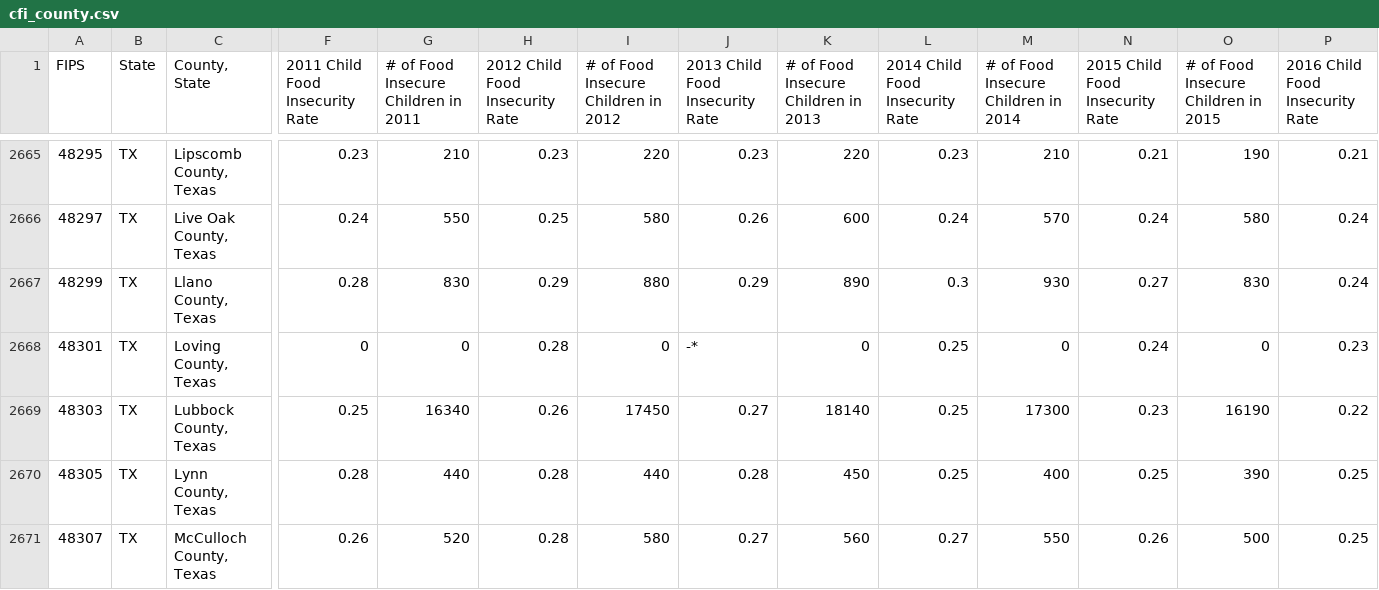
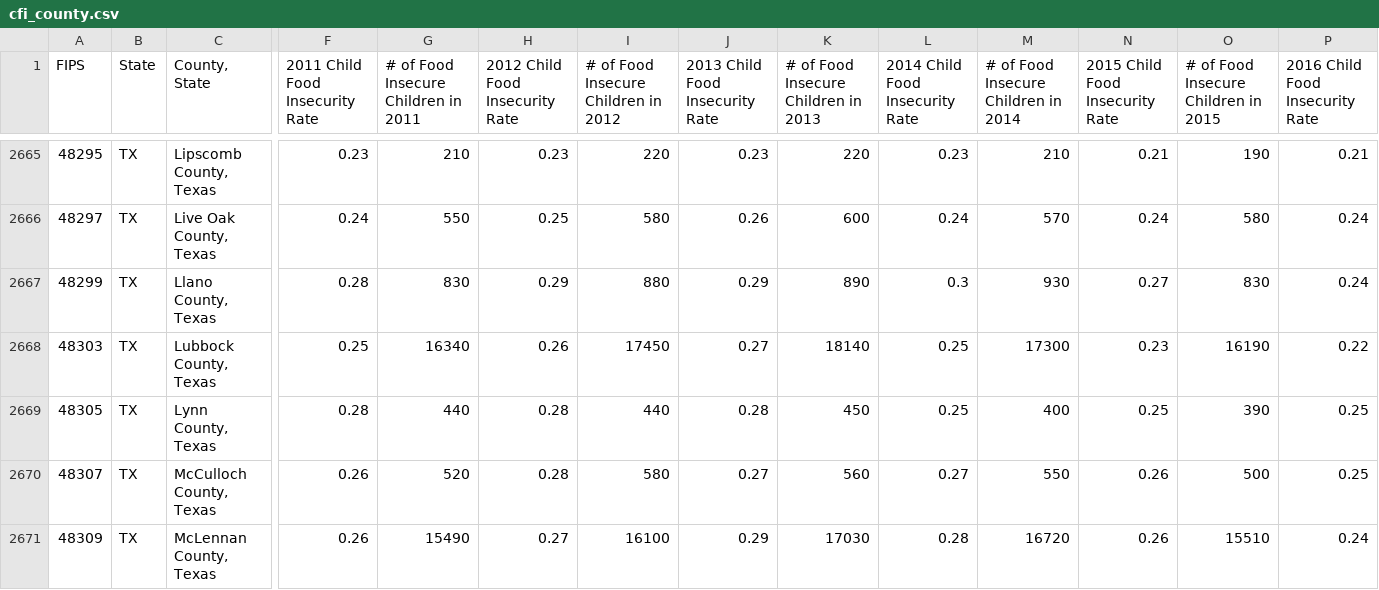
Before and after one commit to nalam004/seniordesign, a CSV file: cfi_county.csv, drawn as a sheet; only a part is shown, gaps mark what is left out; the shorter side is filled out with more unchanged rows; rows hold the shown columns only; the diff names each change by its address in the sheet, - before the commit and + after, or states it on an @@ line.

Commit message:
Update cfi_county.csv

```diff
--- a/cfi_county.csv
+++ b/cfi_county.csv
-row 2668: 48301 | TX | Loving County, Texas | 0 | 0 | 0.28 | 0 | -* | 0 | 0.25 | 0 | 0.24 | 0 | 0.23
```
